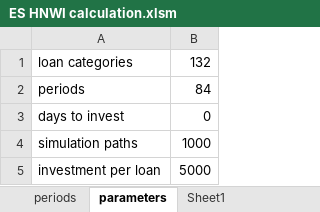
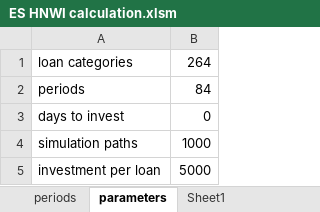
Before and after one commit to seanv507/lendico, an Excel workbook: Projects/Simulation/x64/Debug/ES HNWI calculation.xlsm, sheet parameters, drawn as a sheet; values as stored, in another font and other column widths than the file's, no borders; charts and pictures not drawn; the diff names each change by its address in the sheet, - before the commit and + after, or states it on an @@ line.

```diff
--- a/Projects/Simulation/x64/Debug/ES HNWI calculation.xlsm (sheet parameters)
+++ b/Projects/Simulation/x64/Debug/ES HNWI calculation.xlsm (sheet parameters)
-B1: 132
+B1: 264
```
Also changed, not shown: sheet loan categories, sheet periods, charts or pictures, 7 other files.
